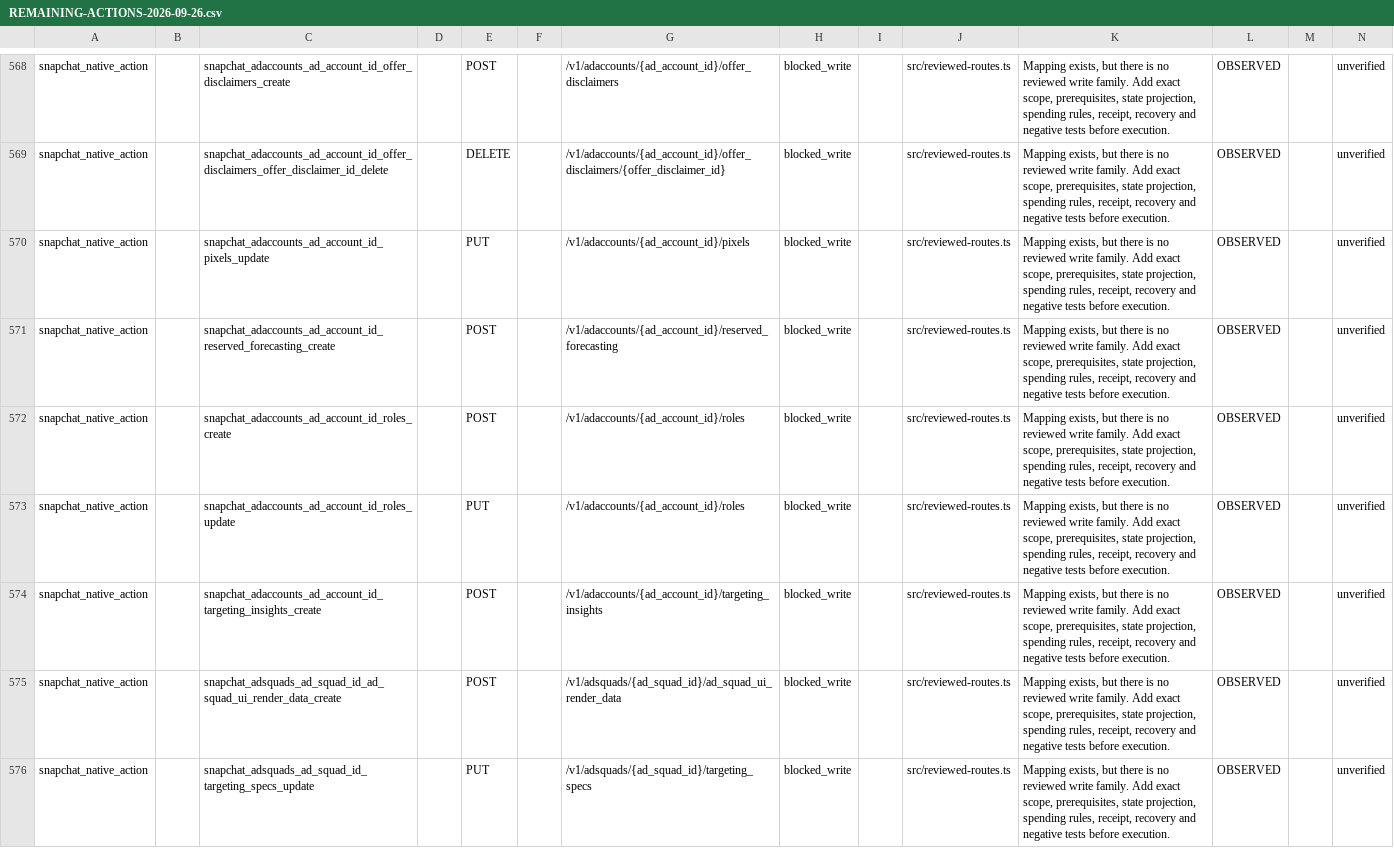
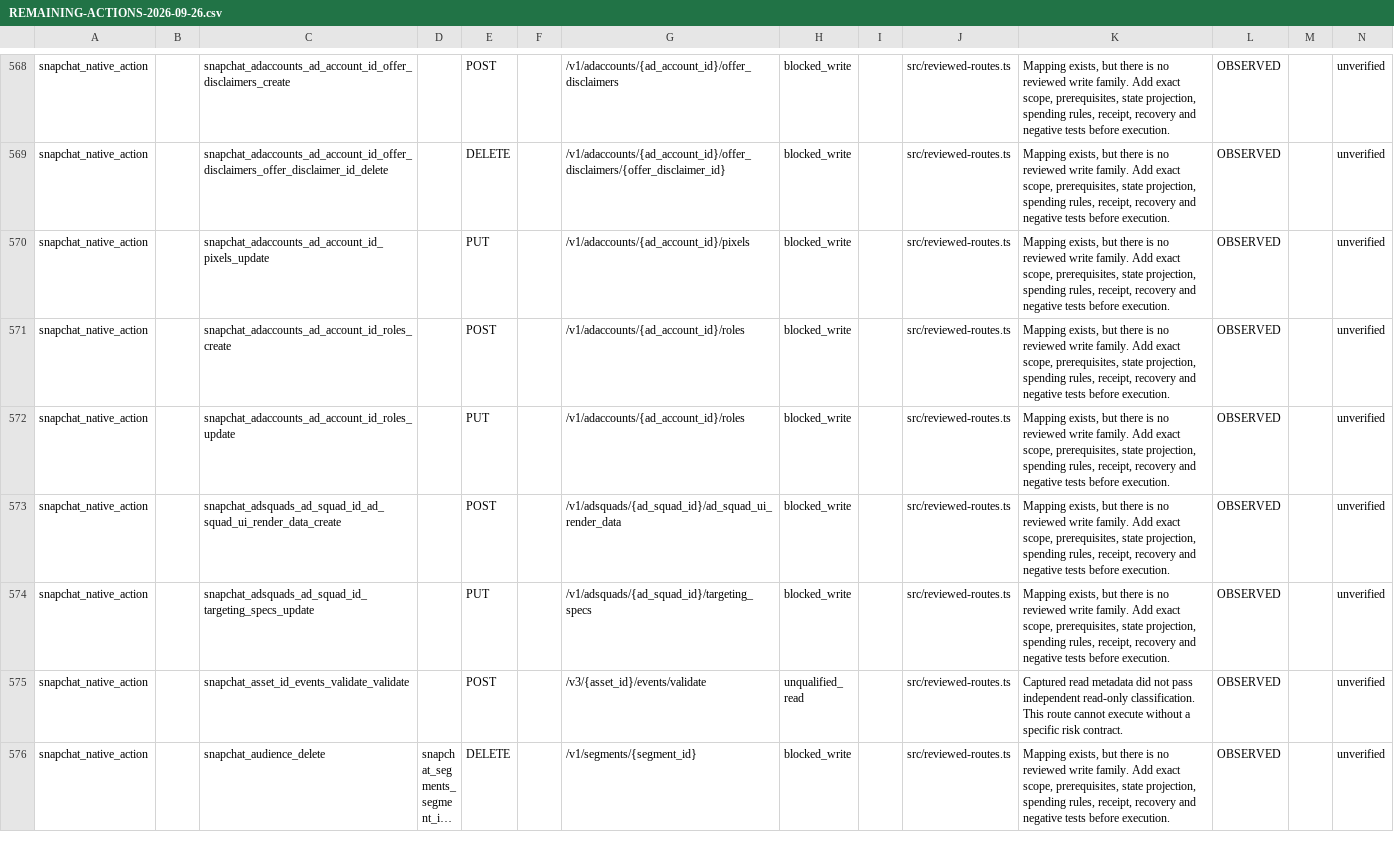
Before and after one commit to magdyezy1/CAMCP, a CSV file: docs/implementation/REMAINING-ACTIONS-2026-09-26.csv, drawn as a sheet; only a part is shown, gaps mark what is left out; the shorter side is filled out with more unchanged rows; long unchanged cells end in …; the diff names each change by its address in the sheet, - before the commit and + after, or states it on an @@ line.

```diff
--- a/docs/implementation/REMAINING-ACTIONS-2026-09-26.csv
+++ b/docs/implementation/REMAINING-ACTIONS-2026-09-26.csv
-row 571: snapchat_native_action |  | snapchat_adaccounts_ad_account_id_reserved_forecasting_create |  | POST |  | /v1/adaccounts/{ad_account_id}/reserved_forecasting | blocked_write |  | src/reviewed-routes.ts | Mapping exists, but there is no reviewed write family. Add exact scope, prerequisites, state projection, spending rules, receipt, recovery and negative tests before execution. | OBSERVED |  | unverified
-row 574: snapchat_native_action |  | snapchat_adaccounts_ad_account_id_targeting_insights_create |  | POST |  | /v1/adaccounts/{ad_account_id}/targeting_insights | blocked_write |  | src/reviewed-routes.ts | Mapping exists, but there is no reviewed write family. Add exact scope, prerequisites, state projection, spending rules, receipt, recovery and negative tests before execution. | OBSERVED |  | unverified
```
Also changed, not shown: 14 other files.
